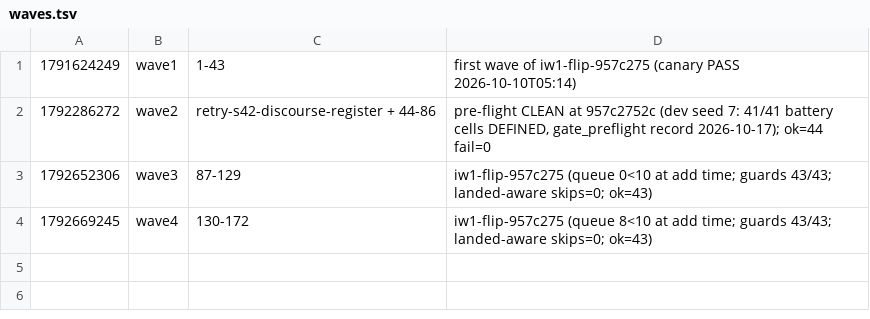
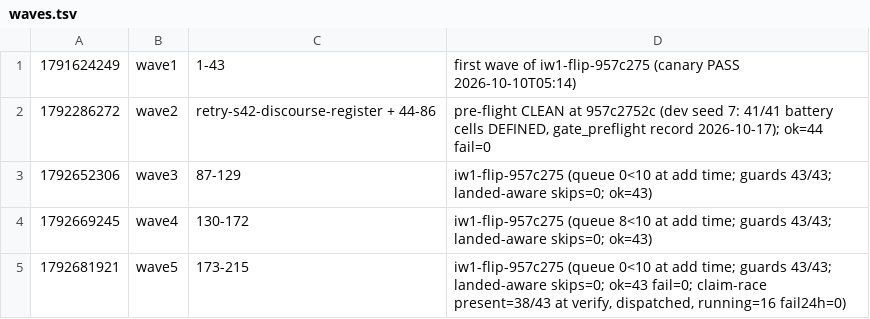
Before and after one commit to danthi123/neural-simulator, a TSV file: research/packets/integration-wave1/waves.tsv, drawn as a sheet; the diff names each change by its address in the sheet, - before the commit and + after, or states it on an @@ line.

Commit message:
iw1: waves.tsv wave5 rows 173-215 (ok=43)

```diff
--- a/research/packets/integration-wave1/waves.tsv
+++ b/research/packets/integration-wave1/waves.tsv
+row 5: 1792681921 | wave5 | 173-215 | iw1-flip-957c275 (queue 0<10 at add time; guards 43/43; landed-aware skips=0; ok=43 fail=0; claim-race present=38/43 at verify, dispatched, running=16 fail24h=0)
```
